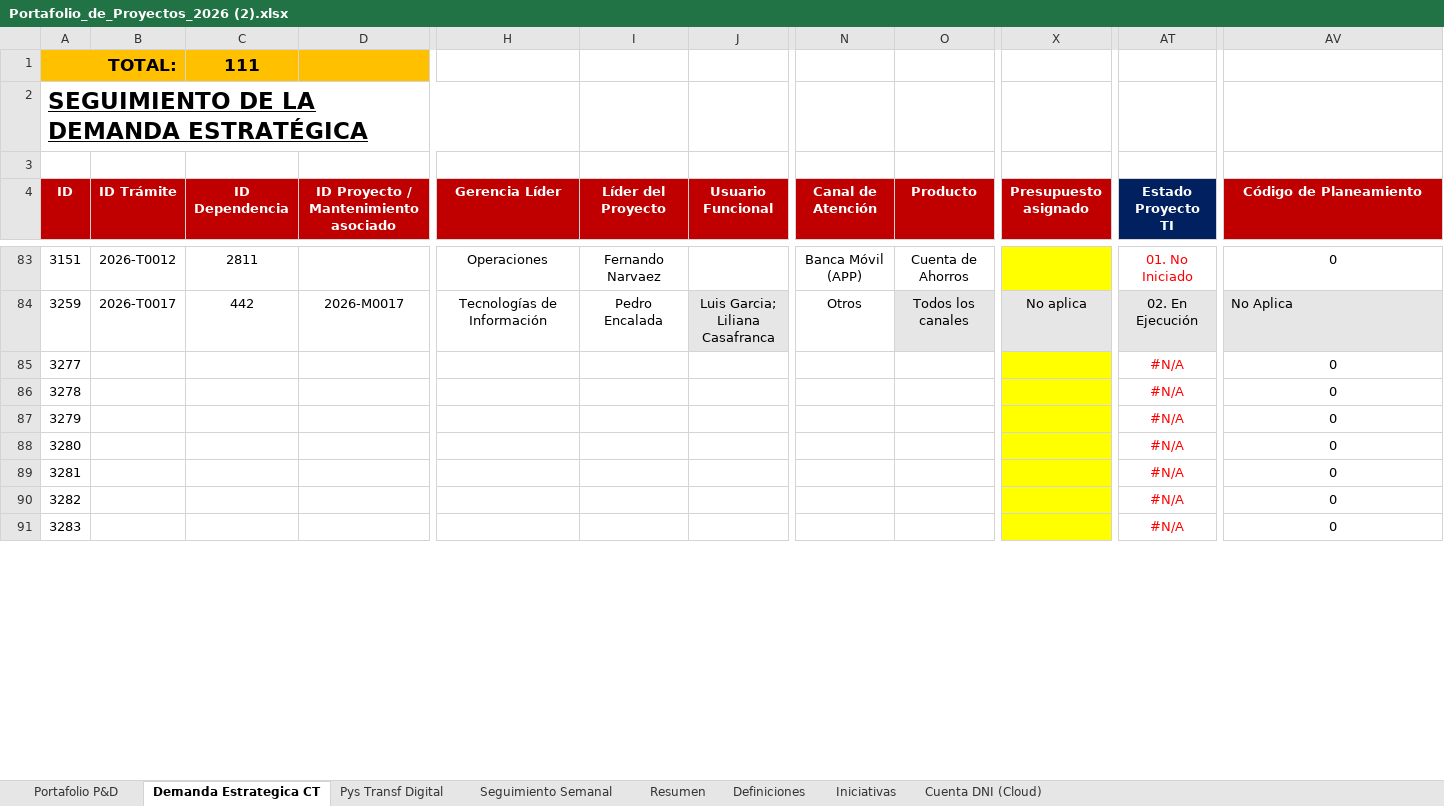
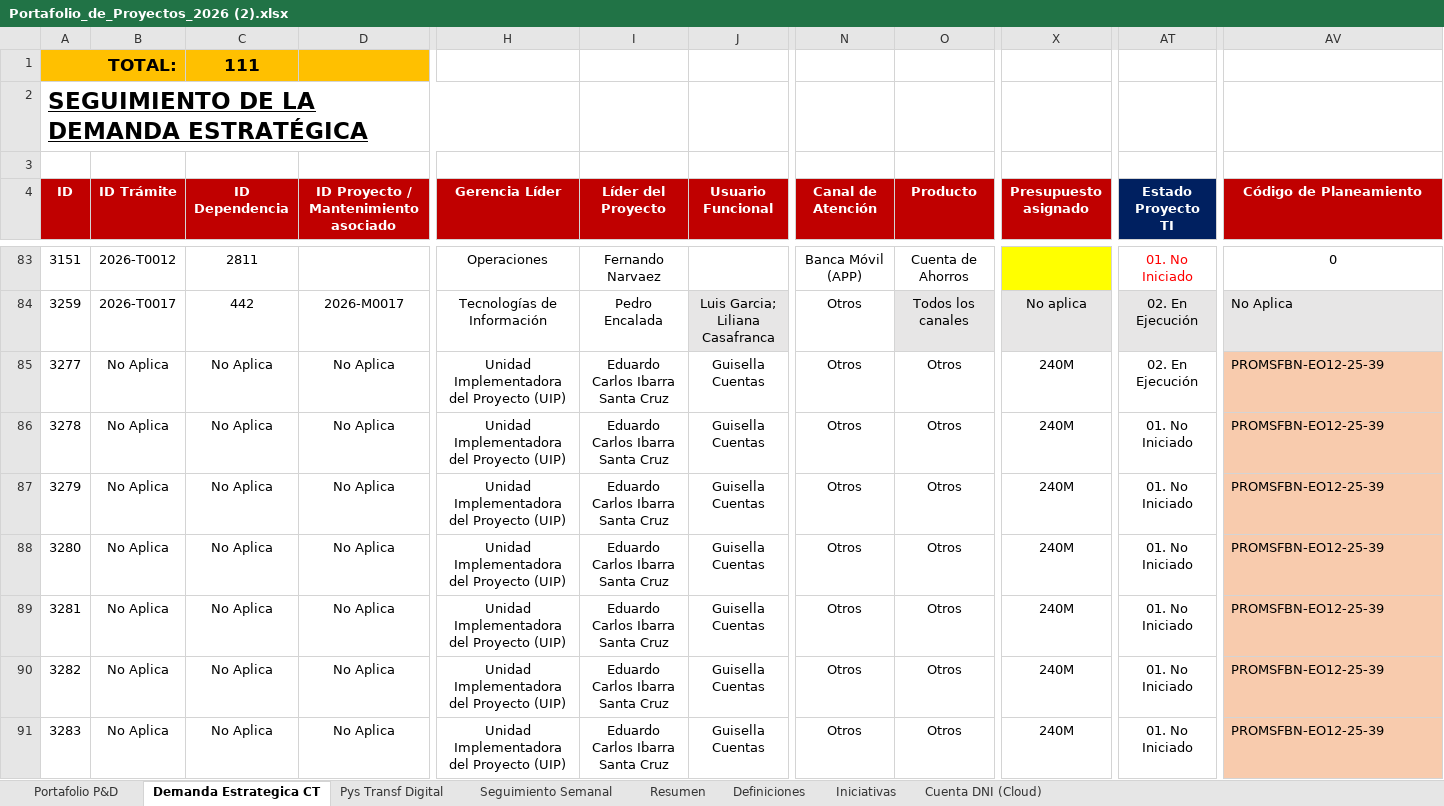
Before and after one commit to Diegogh112/Dashboard, an Excel workbook: src/Portafolio_de_Proyectos_2026 (2).xlsx, sheet Demanda Estrategica CT, drawn as a sheet; only a part is shown, gaps mark what is left out; values as stored, in another font and other column widths than the file's, no borders; conditional formats and table styles not drawn; the diff covers the shown part only; the diff names each change by its address in the sheet, - before the commit and + after, or states it on an @@ line.

```diff
--- a/src/Portafolio_de_Proyectos_2026 (2).xlsx (sheet Demanda Estrategica CT)
+++ b/src/Portafolio_de_Proyectos_2026 (2).xlsx (sheet Demanda Estrategica CT)
-B85:B91 (ID Trámite): (empty)
+B85:B91 (ID Trámite): No Aplica
-C85:C91 (ID Dependencia): (empty)
+C85:C91 (ID Dependencia): No Aplica
-D85:D91: (empty)
+D85:D91: No Aplica
-H85:H91 (Gerencia Líder): (empty)
+H85:H91 (Gerencia Líder): Unidad Implementadora del Proyecto (UIP)
-I85:I91 (Líder del Proyecto): (empty)
+I85:I91 (Líder del Proyecto): Eduardo Carlos Ibarra Santa Cruz
-J85:J91 (Usuario Funcional): (empty)
+J85:J91 (Usuario Funcional): Guisella Cuentas
-N85:N91 (Canal de Atención): (empty)
+N85:N91 (Canal de Atención): Otros
-O85:O91 (Producto): (empty)
+O85:O91 (Producto): Otros
-X85:X91 fill: #FFFF00
+X85:X91 fill: none
-X85:X91 (Presupuesto asignado): (empty)
+X85:X91 (Presupuesto asignado): 240M
-AT85 (Estado Proyecto TI): #N/A
+AT85 (Estado Proyecto TI): 02. En Ejecución
-AT85:AT91 text colour: #FF0000
+AT85:AT91 text colour: black
-AV85:AV91 (Código de Planeamiento): 0
+AV85:AV91 (Código de Planeamiento): PROMSFBN-EO12-25-39
@@ AV85:AV91 fill: none → #F8CBAD, alignment: center → left @@
-AT86:AT91 (Estado Proyecto TI): #N/A
+AT86:AT91 (Estado Proyecto TI): 01. No Iniciado
```
Also changed, not shown: 555 edited cells and cell formats elsewhere in this sheet, sheet Portafolio P&D, sheet Resumen, formulas that keep their value, 5 other files.
